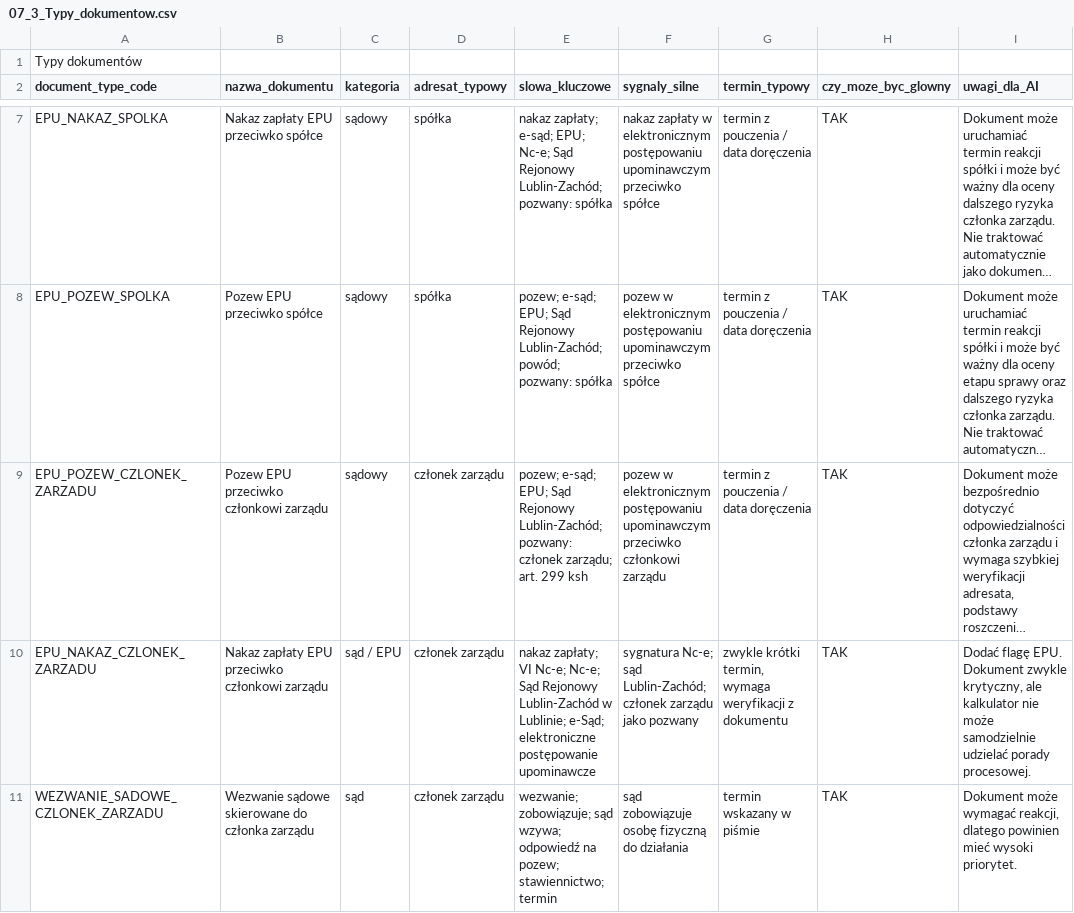
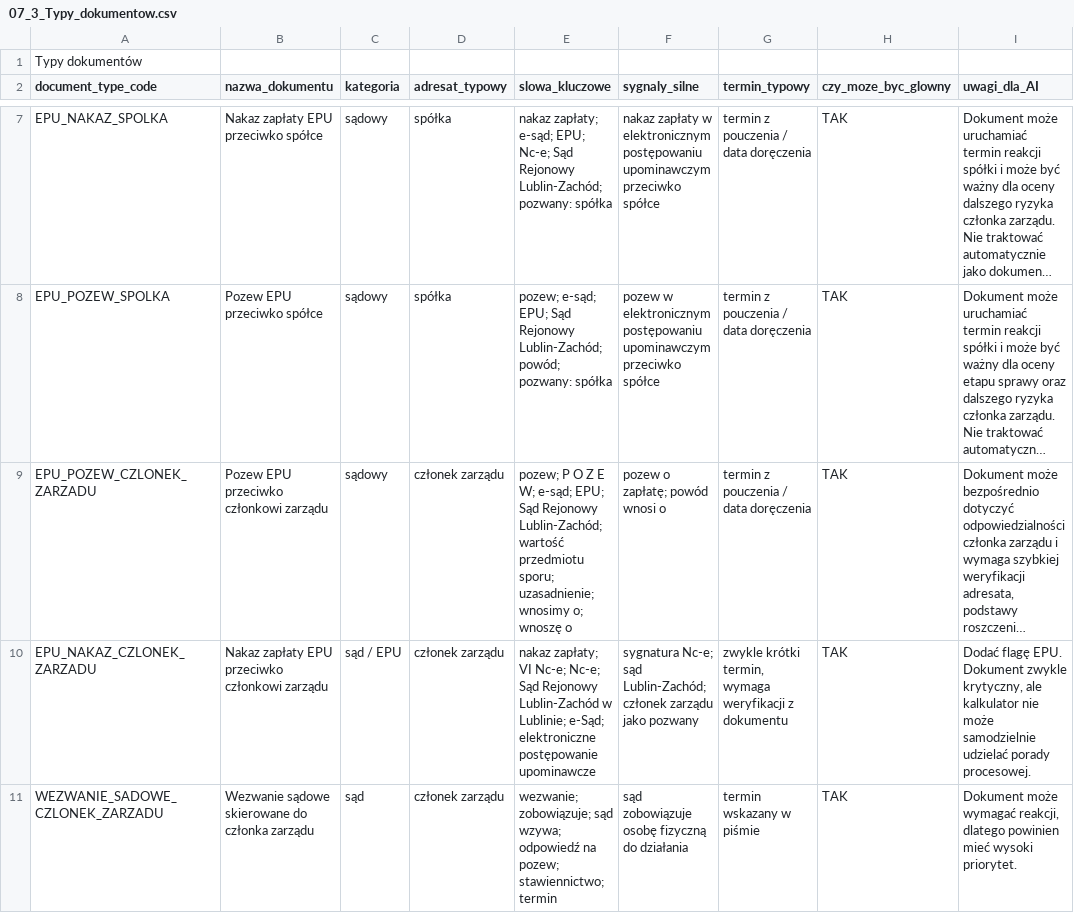
Before and after one commit to pczak333/Kalkulator_ryzyka_app, a CSV file: dane_wejściowe/csv/07_3_Typy_dokumentow.csv, drawn as a sheet; only a part is shown, gaps mark what is left out; long unchanged cells end in …; the diff names each change by its address in the sheet, - before the commit and + after, or states it on an @@ line.

```diff
--- a/dane_wejściowe/csv/07_3_Typy_dokumentow.csv
+++ b/dane_wejściowe/csv/07_3_Typy_dokumentow.csv
-E9 (slowa_kluczowe): pozew; e-sąd; EPU; Sąd Rejonowy Lublin-Zachód; pozwany: członek zarządu; art. 299 ksh
+E9 (slowa_kluczowe): pozew; P O Z E W; e-sąd; EPU; Sąd Rejonowy Lublin-Zachód; wartość przedmiotu sporu; uzasadnienie; wnosimy o; wnoszę o
-F9 (sygnaly_silne): pozew w elektronicznym postępowaniu upominawczym przeciwko członkowi zarządu
+F9 (sygnaly_silne): pozew o zapłatę; powód wnosi o
```
Also changed, not shown: dane_wejściowe/csv/02_2_Reguly_wyboru_dok_glownego.csv, 1 other file.
